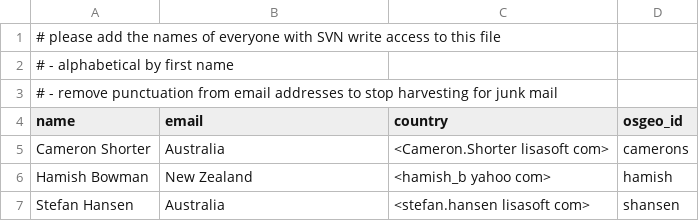
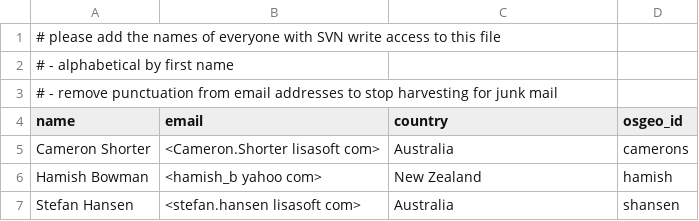
Before and after one commit to ycheng1947/osgeolive-git-mirror, a CSV file: livedvd/gisvm/trunk/contributors.csv, drawn as a sheet.

Commit message:
thinko

```diff
--- a/livedvd/gisvm/trunk/contributors.csv
+++ b/livedvd/gisvm/trunk/contributors.csv
@@ -4,4 +4,4 @@
 name,email,country,osgeo_id
-Cameron Shorter,Australia,<Cameron.Shorter lisasoft com>,camerons
-Hamish Bowman,New Zealand,<hamish_b yahoo com>,hamish
-Stefan Hansen,Australia,<stefan.hansen lisasoft com>,shansen
+Cameron Shorter,<Cameron.Shorter lisasoft com>,Australia,camerons
+Hamish Bowman,<hamish_b yahoo com>,New Zealand,hamish
+Stefan Hansen,<stefan.hansen lisasoft com>,Australia,shansen
```
